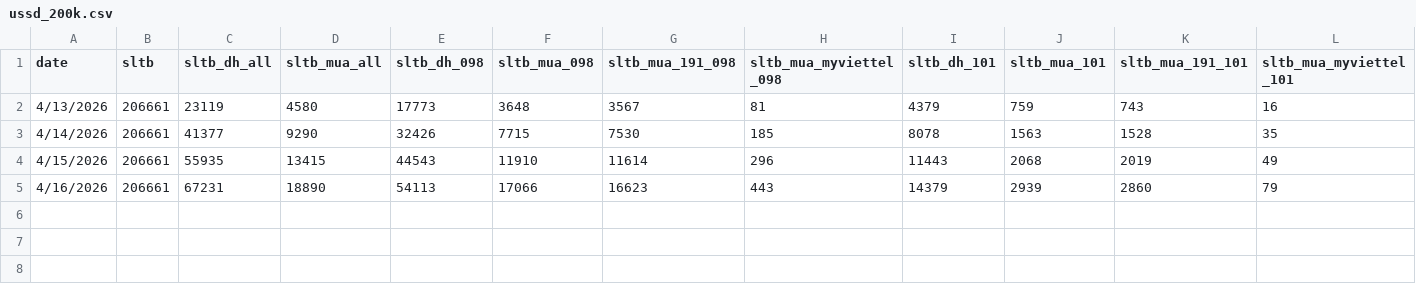
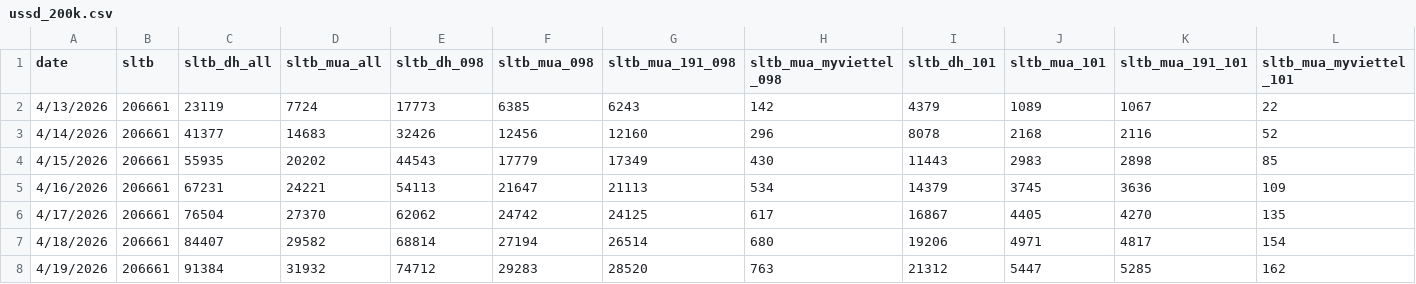
Before and after one commit to sytuan-data-product/dashboard-ai, a CSV file: ussd_200k.csv, drawn as a sheet; only a part is shown; rows hold the shown columns only; the diff names each change by its address in the sheet, - before the commit and + after, or states it on an @@ line.

```diff
--- a/ussd_200k.csv
+++ b/ussd_200k.csv
-D2 (sltb_mua_all): 4580
+D2 (sltb_mua_all): 7724
-F2 (sltb_mua_098): 3648
+F2 (sltb_mua_098): 6385
-G2 (sltb_mua_191_098): 3567
+G2 (sltb_mua_191_098): 6243
-H2 (sltb_mua_myviettel_098): 81
+H2 (sltb_mua_myviettel_098): 142
-J2 (sltb_mua_101): 759
+J2 (sltb_mua_101): 1089
-K2 (sltb_mua_191_101): 743
+K2 (sltb_mua_191_101): 1067
-L2 (sltb_mua_myviettel_101): 16
+L2 (sltb_mua_myviettel_101): 22
-D3 (sltb_mua_all): 9290
+D3 (sltb_mua_all): 14683
-F3 (sltb_mua_098): 7715
+F3 (sltb_mua_098): 12456
-G3 (sltb_mua_191_098): 7530
+G3 (sltb_mua_191_098): 12160
-H3 (sltb_mua_myviettel_098): 185
+H3 (sltb_mua_myviettel_098): 296
-J3 (sltb_mua_101): 1563
+J3 (sltb_mua_101): 2168
-K3 (sltb_mua_191_101): 1528
+K3 (sltb_mua_191_101): 2116
-L3 (sltb_mua_myviettel_101): 35
+L3 (sltb_mua_myviettel_101): 52
-D4 (sltb_mua_all): 13415
+D4 (sltb_mua_all): 20202
-F4 (sltb_mua_098): 11910
+F4 (sltb_mua_098): 17779
-G4 (sltb_mua_191_098): 11614
+G4 (sltb_mua_191_098): 17349
-H4 (sltb_mua_myviettel_098): 296
+H4 (sltb_mua_myviettel_098): 430
-J4 (sltb_mua_101): 2068
+J4 (sltb_mua_101): 2983
-K4 (sltb_mua_191_101): 2019
+K4 (sltb_mua_191_101): 2898
-L4 (sltb_mua_myviettel_101): 49
+L4 (sltb_mua_myviettel_101): 85
-D5 (sltb_mua_all): 18890
+D5 (sltb_mua_all): 24221
-F5 (sltb_mua_098): 17066
+F5 (sltb_mua_098): 21647
-G5 (sltb_mua_191_098): 16623
+G5 (sltb_mua_191_098): 21113
-H5 (sltb_mua_myviettel_098): 443
+H5 (sltb_mua_myviettel_098): 534
-J5 (sltb_mua_101): 2939
+J5 (sltb_mua_101): 3745
-K5 (sltb_mua_191_101): 2860
+K5 (sltb_mua_191_101): 3636
-L5 (sltb_mua_myviettel_101): 79
+L5 (sltb_mua_myviettel_101): 109
+row 6: 4/17/2026 | 206661 | 76504 | 27370 | 62062 | 24742 | 24125 | 617 | 16867 | 4405 | 4270 | 135
+row 7: 4/18/2026 | 206661 | 84407 | 29582 | 68814 | 27194 | 26514 | 680 | 19206 | 4971 | 4817 | 154
+row 8: 4/19/2026 | 206661 | 91384 | 31932 | 74712 | 29283 | 28520 | 763 | 21312 | 5447 | 5285 | 162
```
Also changed, not shown: ussd_100k.csv, ussd_46k.csv, 1 other file.
